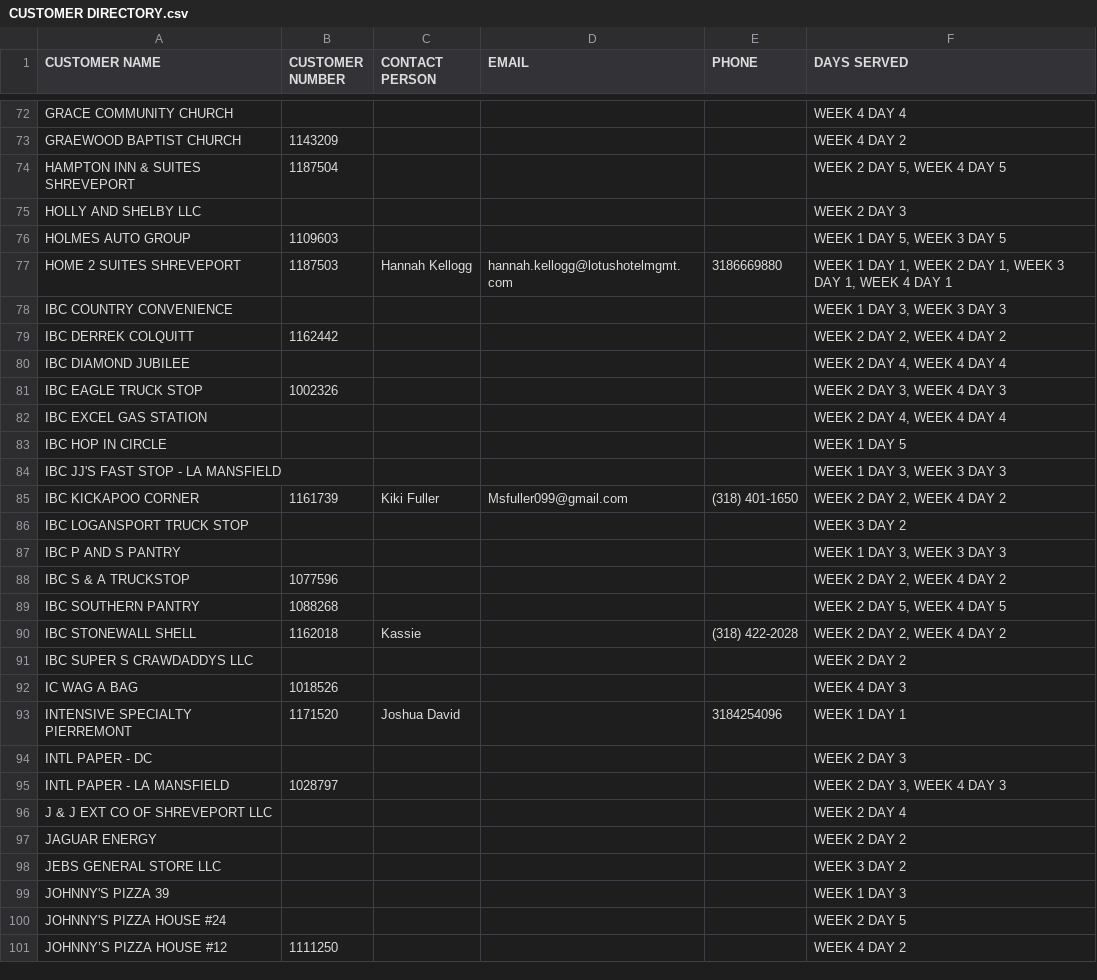
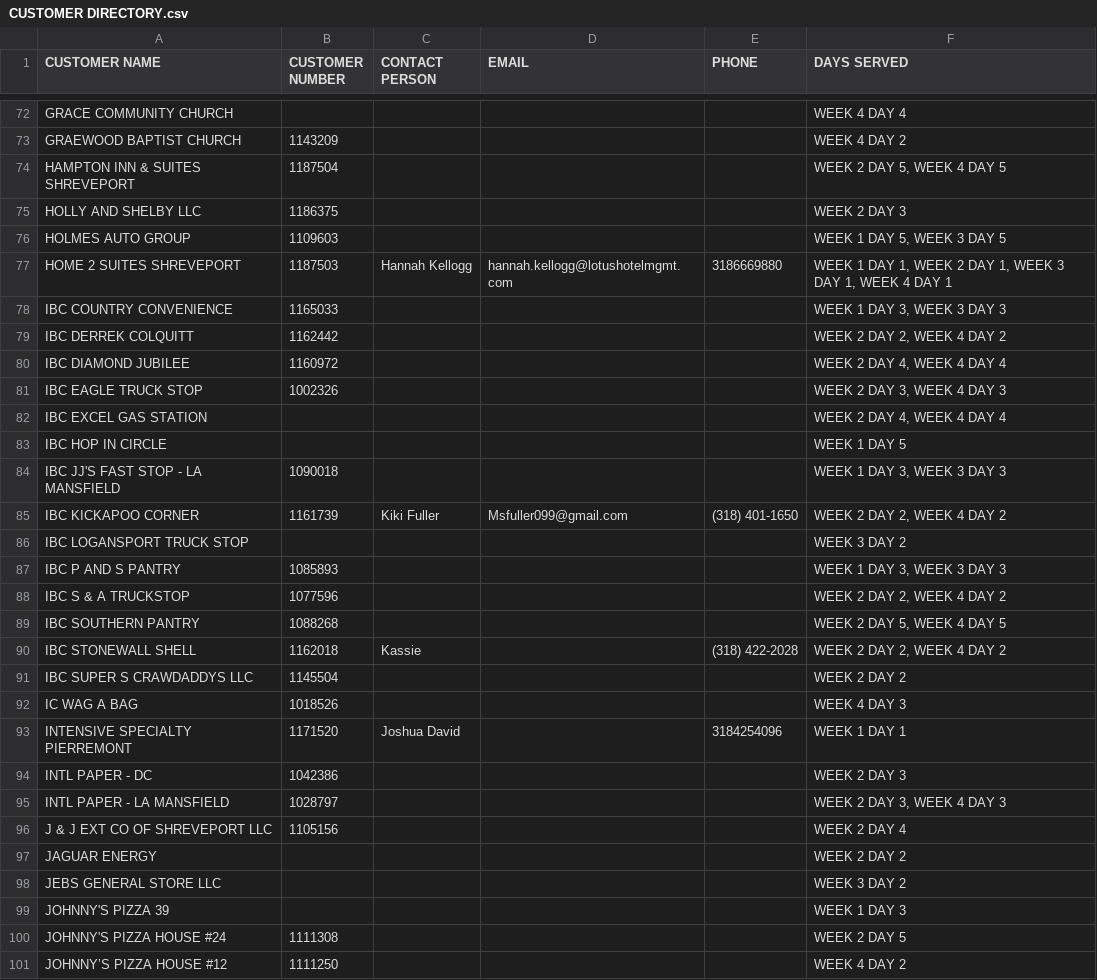
Before and after one commit to 1calebmiles/vacation-referral, a CSV file: CUSTOMER DIRECTORY.csv, drawn as a sheet; only a part is shown, gaps mark what is left out; the diff covers the shown part only.

```diff
--- a/CUSTOMER DIRECTORY.csv
+++ b/CUSTOMER DIRECTORY.csv
@@ -74,8 +74,8 @@ GRAEWOOD BAPTIST CHURCH,1143209,,,,WEEK 4 DAY 2
 HAMPTON INN & SUITES SHREVEPORT,1187504,,,,"WEEK 2 DAY 5, WEEK 4 DAY 5"
-HOLLY AND SHELBY LLC,,,,,WEEK 2 DAY 3
+HOLLY AND SHELBY LLC,1186375,,,,WEEK 2 DAY 3
 HOLMES AUTO GROUP,1109603,,,,"WEEK 1 DAY 5, WEEK 3 DAY 5"
 HOME 2 SUITES SHREVEPORT,1187503,Hannah Kellogg,hannah.kellogg@lotushotelmgmt.com,3186669880,"WEEK 1 DAY 1, WEEK 2 DAY 1, WEEK 3 DAY 1, WEEK 4 DAY 1"
-IBC COUNTRY CONVENIENCE,,,,,"WEEK 1 DAY 3, WEEK 3 DAY 3"
+IBC COUNTRY CONVENIENCE,1165033,,,,"WEEK 1 DAY 3, WEEK 3 DAY 3"
 IBC DERREK COLQUITT,1162442,,,,"WEEK 2 DAY 2, WEEK 4 DAY 2"
-IBC DIAMOND JUBILEE,,,,,"WEEK 2 DAY 4, WEEK 4 DAY 4"
+IBC DIAMOND JUBILEE,1160972,,,,"WEEK 2 DAY 4, WEEK 4 DAY 4"
 IBC EAGLE TRUCK STOP,1002326,,,,"WEEK 2 DAY 3, WEEK 4 DAY 3"
@@ -83,6 +83,6 @@ IBC EXCEL GAS STATION,,,,,"WEEK 2 DAY 4, WEEK 4 DAY 4"
 IBC HOP IN CIRCLE,,,,,WEEK 1 DAY 5
-IBC JJ'S FAST STOP - LA MANSFIELD,,,,,"WEEK 1 DAY 3, WEEK 3 DAY 3"
+IBC JJ'S FAST STOP - LA MANSFIELD,1090018,,,,"WEEK 1 DAY 3, WEEK 3 DAY 3"
 IBC KICKAPOO CORNER,1161739,Kiki Fuller,Msfuller099@gmail.com,(318) 401-1650,"WEEK 2 DAY 2, WEEK 4 DAY 2"
 IBC LOGANSPORT TRUCK STOP,,,,,WEEK 3 DAY 2
-IBC P AND S PANTRY,,,,,"WEEK 1 DAY 3, WEEK 3 DAY 3"
+IBC P AND S PANTRY,1085893,,,,"WEEK 1 DAY 3, WEEK 3 DAY 3"
 IBC S & A TRUCKSTOP,1077596,,,,"WEEK 2 DAY 2, WEEK 4 DAY 2"
@@ -90,8 +90,8 @@ IBC SOUTHERN PANTRY,1088268,,,,"WEEK 2 DAY 5, WEEK 4 DAY 5"
 IBC STONEWALL SHELL,1162018,Kassie,,(318) 422-2028,"WEEK 2 DAY 2, WEEK 4 DAY 2"
-IBC SUPER S CRAWDADDYS LLC,,,,,WEEK 2 DAY 2
+IBC SUPER S CRAWDADDYS LLC,1145504,,,,WEEK 2 DAY 2
 IC WAG A BAG,1018526,,,,WEEK 4 DAY 3
 INTENSIVE SPECIALTY PIERREMONT,1171520,Joshua David,,3184254096,WEEK 1 DAY 1
-INTL PAPER - DC,,,,,WEEK 2 DAY 3
+INTL PAPER - DC,1042386,,,,WEEK 2 DAY 3
 INTL PAPER - LA MANSFIELD,1028797,,,,"WEEK 2 DAY 3, WEEK 4 DAY 3"
-J & J EXT CO OF SHREVEPORT LLC,,,,,WEEK 2 DAY 4
+J & J EXT CO OF SHREVEPORT LLC,1105156,,,,WEEK 2 DAY 4
 JAGUAR ENERGY,,,,,WEEK 2 DAY 2
@@ -99,3 +99,3 @@ JEBS GENERAL STORE LLC,,,,,WEEK 3 DAY 2
 JOHNNY'S PIZZA 39,,,,,WEEK 1 DAY 3
-JOHNNY'S PIZZA HOUSE #24,,,,,WEEK 2 DAY 5
+JOHNNY'S PIZZA HOUSE #24,1111308,,,,WEEK 2 DAY 5
 JOHNNY’S PIZZA HOUSE #12,1111250,,,,WEEK 4 DAY 2
```
Also changed, not shown: 28 edited cells elsewhere in this file, 1 other file.
